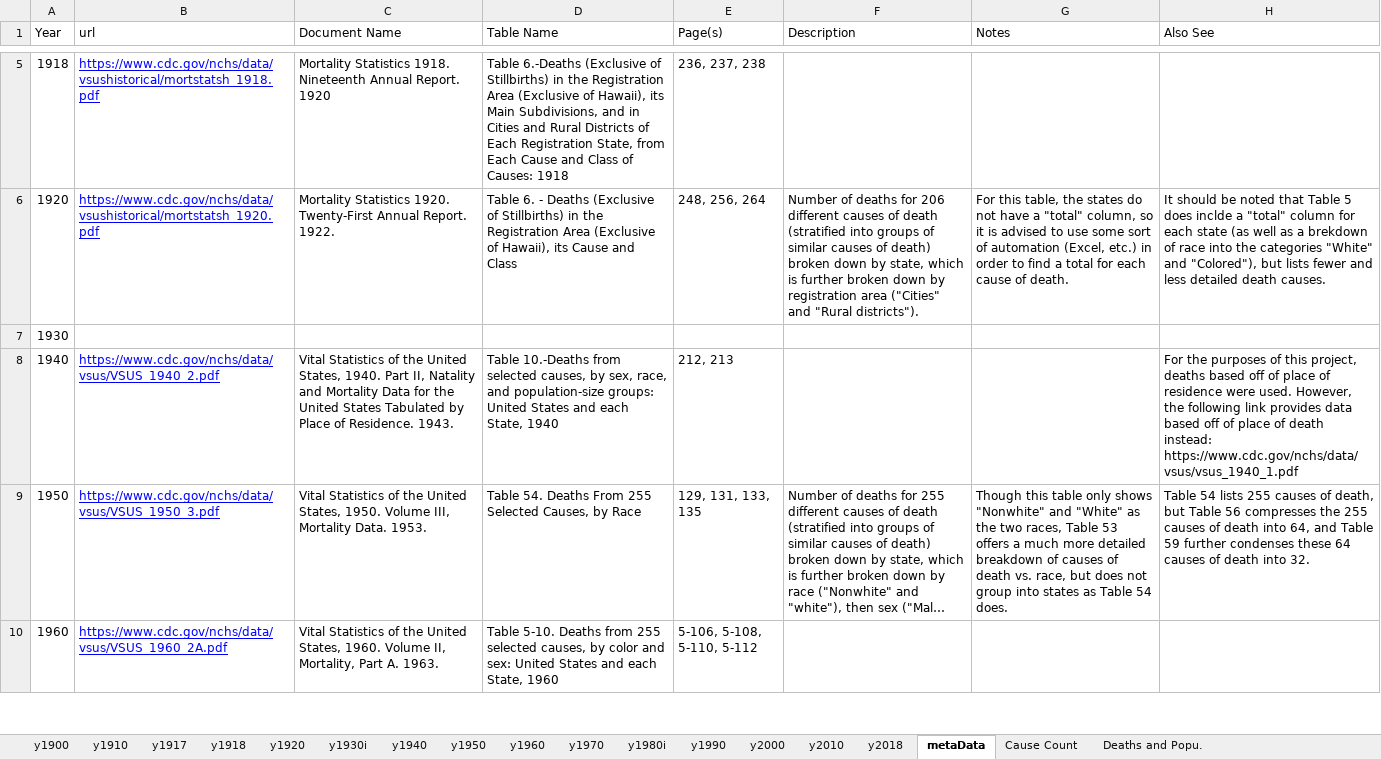
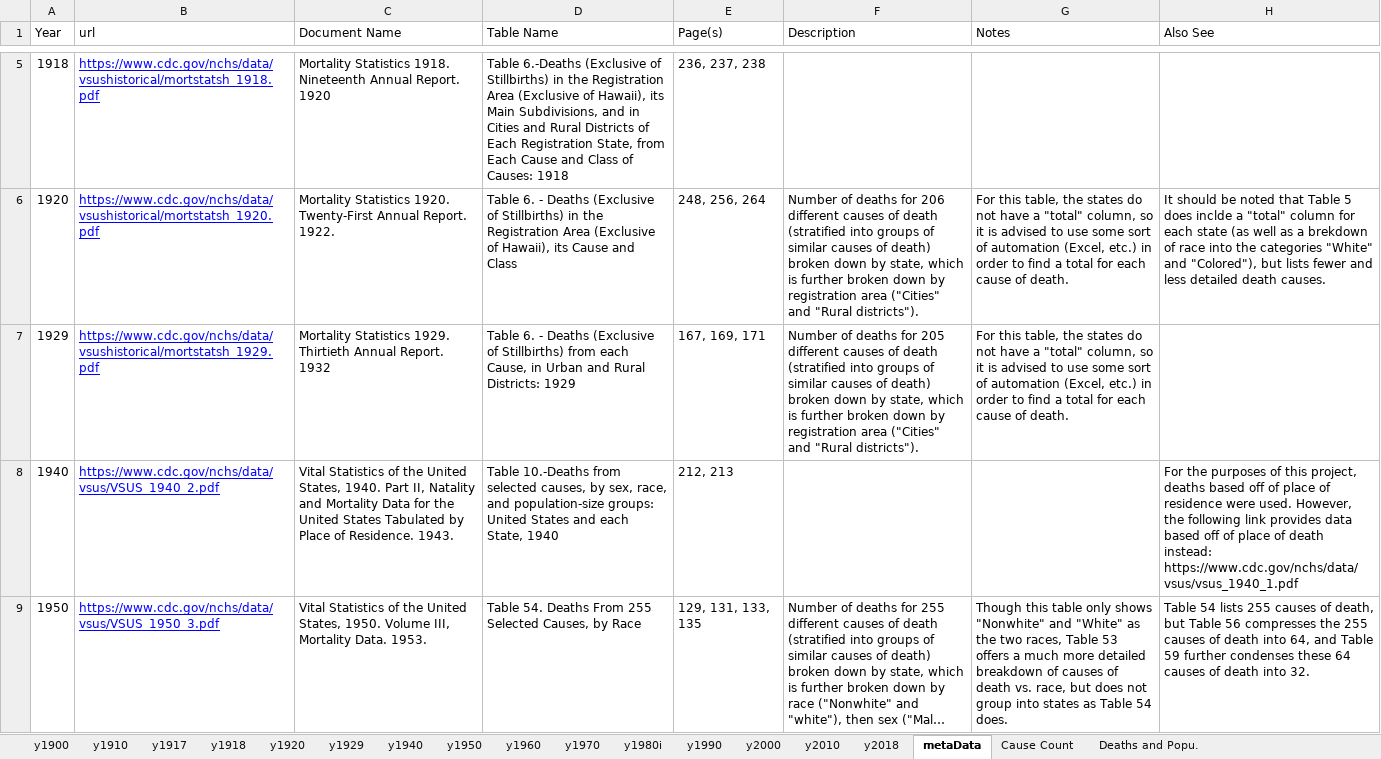
Before and after one commit to mcSamuelDataSci/120_years_of_death, an Excel workbook: CA 1900-2020 Project.xlsx, sheet metaData, drawn as a sheet; only a part is shown, gaps mark what is left out; the shorter side is filled out with more unchanged rows; long unchanged cells end in …; values as stored, in another font and other column widths than the file's, no borders; removed rows and columns are numbered as before the commit, all else as after; the diff names each change by its address in the sheet, - before the commit and + after, or states it on an @@ line.

Commit message:
y1929 added to excel (insubstantial data available for y1930), the data was sorted, and information added to "metaData" tab. y1929 was added to the R plot.

```diff
--- a/CA 1900-2020 Project.xlsx (sheet metaData)
+++ b/CA 1900-2020 Project.xlsx (sheet metaData)
-sheet tab: y1930i
+sheet tab: y1929
-row 7: 1930
+row 7: 1929 | https://www.cdc.gov/nchs/data/vsushistorical/mortstatsh_1929.pdf | Mortality Statistics 1929. Thirtieth Annual Report. 1932 | Table 6. - Deaths (Exclusive of Stillbirths) from each Cause, in Urban and Rural Districts: 1929 | 167, 169, 171 | Number of deaths for 205 different causes of death (stratified into groups of similar causes of death) broken down by state, which is further broken down by registration area ("Cities" and "Rural districts"). | For this table, the states do not have a "total" column, so it is advised to use some sort of automation (Excel, etc.) in order to find a total for each cause of death.
```
Also changed, not shown: sheet y1929, sheet y1920, 1 other file.
